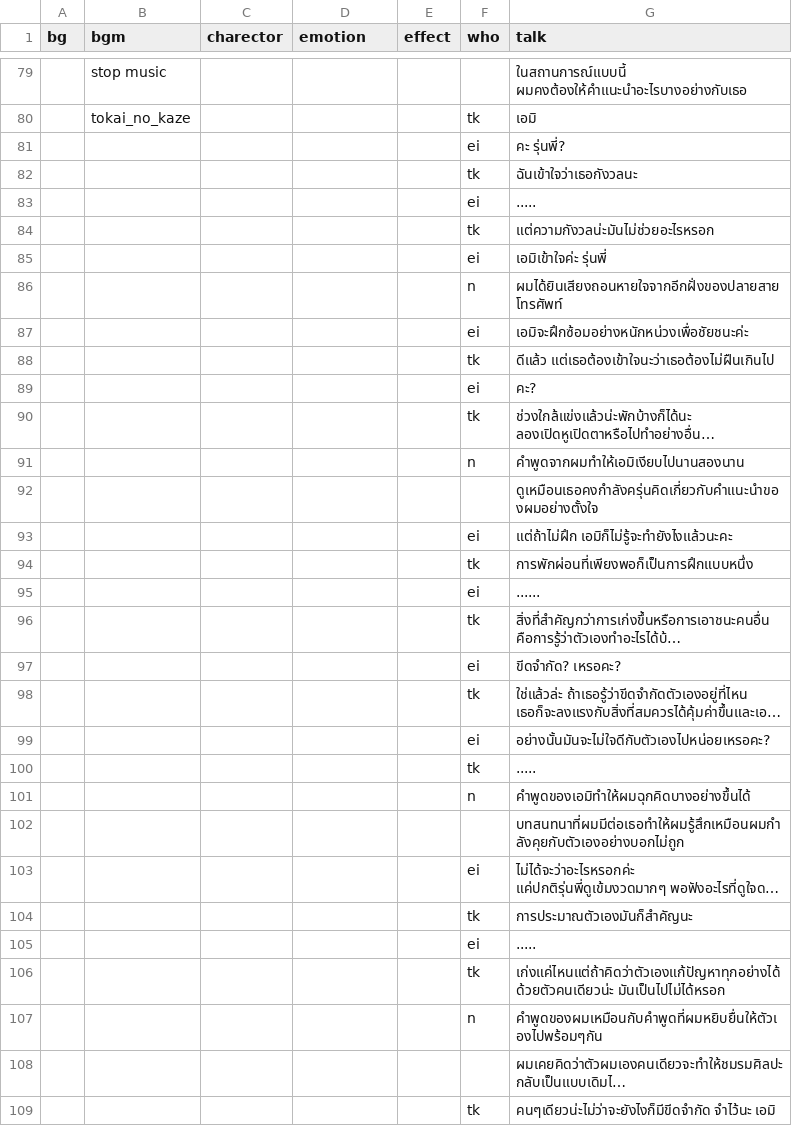
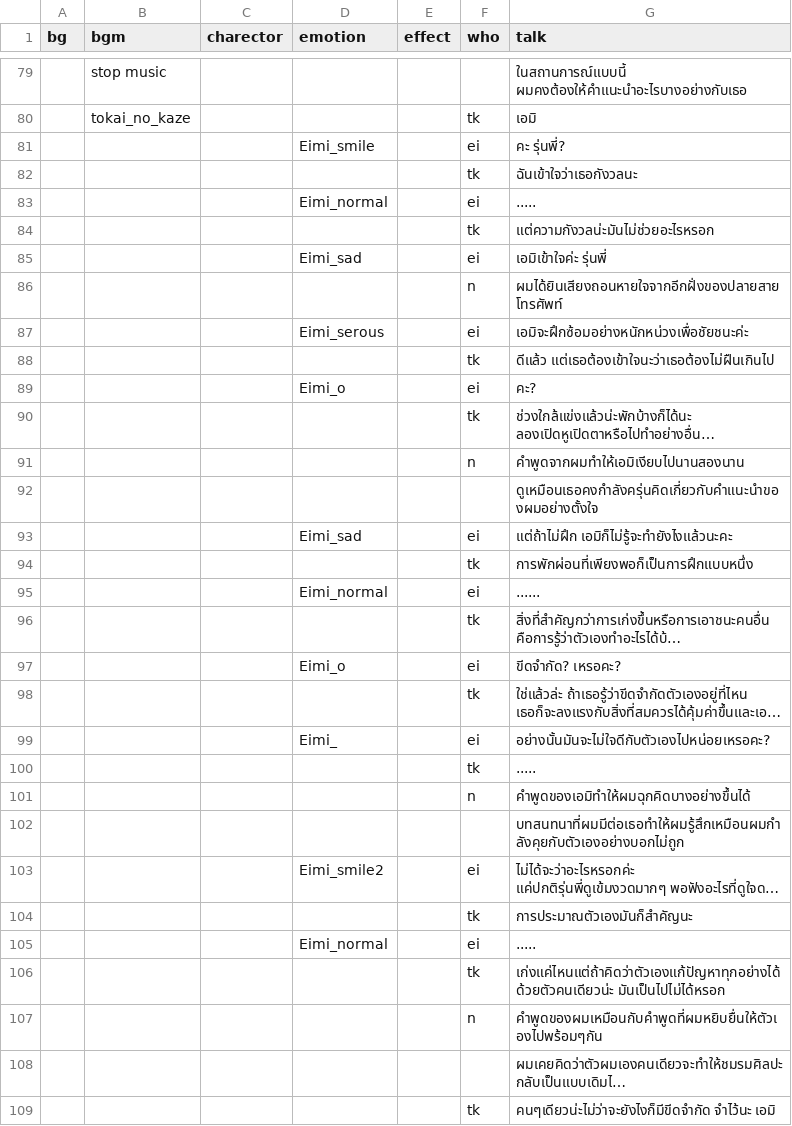
Before and after one commit to pawutj/cafe_au_lait, a CSV file: game/script6_6.csv, drawn as a sheet; only a part is shown, gaps mark what is left out; long unchanged cells end in …; the diff covers the shown part only; the diff names each change by its address in the sheet, - before the commit and + after, or states it on an @@ line.

```diff
--- a/game/script6_6.csv
+++ b/game/script6_6.csv
-D81 (emotion): (empty)
+D81 (emotion): Eimi_smile
-D83 (emotion): (empty)
+D83 (emotion): Eimi_normal
-D85 (emotion): (empty)
+D85 (emotion): Eimi_sad
-D87 (emotion): (empty)
+D87 (emotion): Eimi_serous
-D89 (emotion): (empty)
+D89 (emotion): Eimi_o
-D93 (emotion): (empty)
+D93 (emotion): Eimi_sad
-D95 (emotion): (empty)
+D95 (emotion): Eimi_normal
-D97 (emotion): (empty)
+D97 (emotion): Eimi_o
-D99 (emotion): (empty)
+D99 (emotion): Eimi_
-D103 (emotion): (empty)
+D103 (emotion): Eimi_smile2
-D105 (emotion): (empty)
+D105 (emotion): Eimi_normal
```
Also changed, not shown: 31 edited cells elsewhere in this file, 9 other files.
